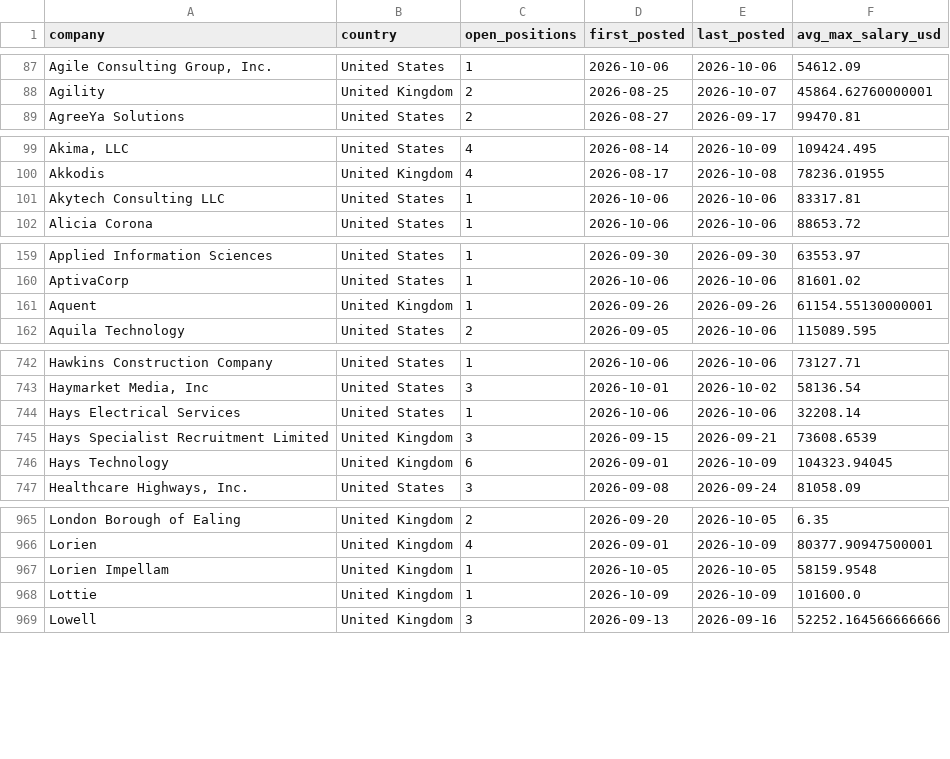
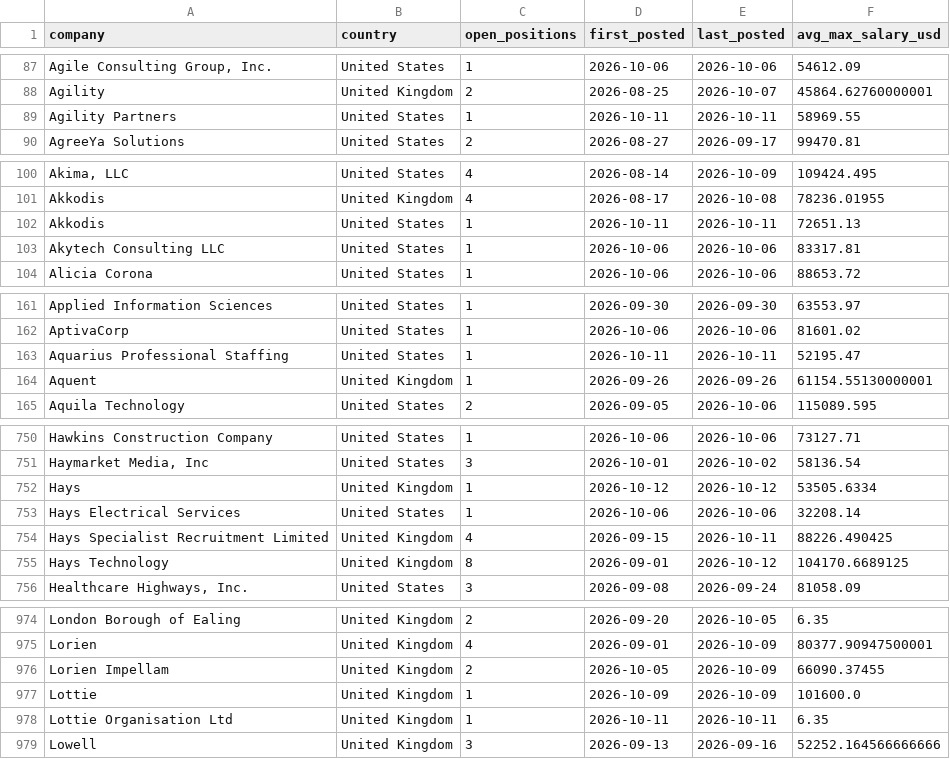
Before and after one commit to ShoafzalDataAnalyst/Adzuna-Job-Market-Vacancies, a CSV file: powerbi/top_hiring_companies.csv, drawn as a sheet; only a part is shown, gaps mark what is left out; addresses are those after the commit; the diff covers the shown part only; the diff names each change by its address in the sheet, - before the commit and + after, or states it on an @@ line.

```diff
--- a/powerbi/top_hiring_companies.csv
+++ b/powerbi/top_hiring_companies.csv
+row 89: Agility Partners | United States | 1 | 2026-10-11 | 2026-10-11 | 58969.55
+row 102: Akkodis | United States | 1 | 2026-10-11 | 2026-10-11 | 72651.13
+row 163: Aquarius Professional Staffing | United States | 1 | 2026-10-11 | 2026-10-11 | 52195.47
+row 752: Hays | United Kingdom | 1 | 2026-10-12 | 2026-10-12 | 53505.6334
-C754 (open_positions): 3
+C754 (open_positions): 4
-E754 (last_posted): 2026-09-21
+E754 (last_posted): 2026-10-11
-F754 (avg_max_salary_usd): 73608.6539
+F754 (avg_max_salary_usd): 88226.490425
-C755 (open_positions): 6
+C755 (open_positions): 8
-E755 (last_posted): 2026-10-09
+E755 (last_posted): 2026-10-12
-F755 (avg_max_salary_usd): 104323.94045
+F755 (avg_max_salary_usd): 104170.6689125
-C976 (open_positions): 1
+C976 (open_positions): 2
-E976 (last_posted): 2026-10-05
+E976 (last_posted): 2026-10-09
-F976 (avg_max_salary_usd): 58159.9548
+F976 (avg_max_salary_usd): 66090.37455
+row 978: Lottie Organisation Ltd | United Kingdom | 1 | 2026-10-11 | 2026-10-11 | 6.35
```
Also changed, not shown: 12 added rows and 52 edited cells elsewhere in this file, powerbi/daily_posting_trend.csv, powerbi/location_heatmap.csv, 6 other files.
